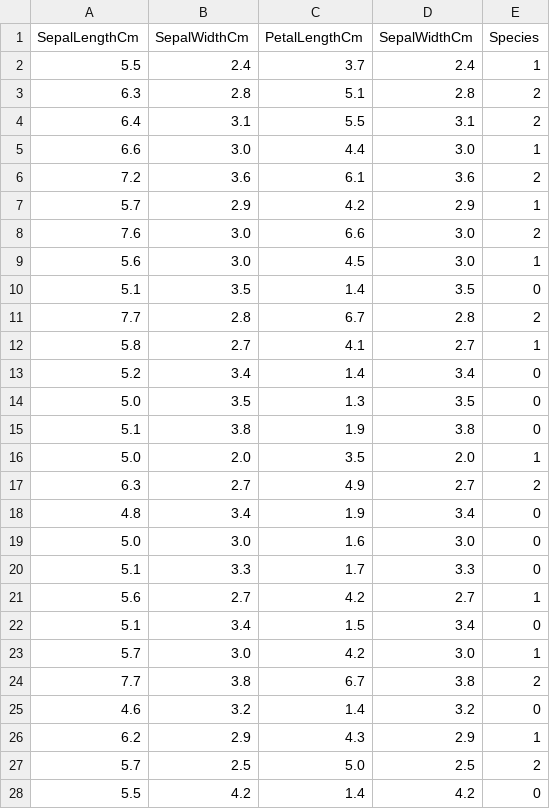
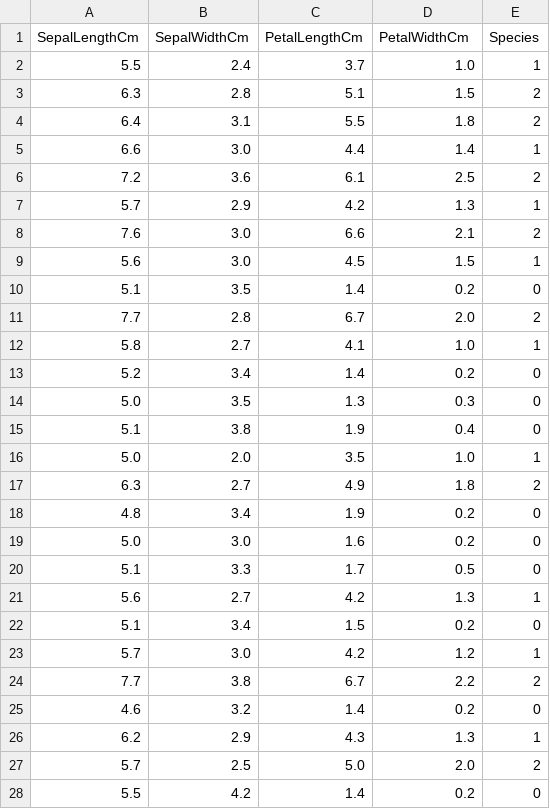
Before and after one commit to Achala1920/SPAAssignment2-Group5, a CSV file: iris_train.csv, drawn as a sheet; only a part is shown; the diff covers the shown part only.

```diff
--- a/iris_train.csv
+++ b/iris_train.csv
@@ -1,28 +1,28 @@
-SepalLengthCm,SepalWidthCm,PetalLengthCm,SepalWidthCm,Species
-5.5,2.4,3.7,2.4,1
-6.3,2.8,5.1,2.8,2
-6.4,3.1,5.5,3.1,2
-6.6,3.0,4.4,3.0,1
-7.2,3.6,6.1,3.6,2
-5.7,2.9,4.2,2.9,1
-7.6,3.0,6.6,3.0,2
-5.6,3.0,4.5,3.0,1
-5.1,3.5,1.4,3.5,0
-7.7,2.8,6.7,2.8,2
-5.8,2.7,4.1,2.7,1
-5.2,3.4,1.4,3.4,0
-5.0,3.5,1.3,3.5,0
-5.1,3.8,1.9,3.8,0
-5.0,2.0,3.5,2.0,1
-6.3,2.7,4.9,2.7,2
-4.8,3.4,1.9,3.4,0
-5.0,3.0,1.6,3.0,0
-5.1,3.3,1.7,3.3,0
-5.6,2.7,4.2,2.7,1
-5.1,3.4,1.5,3.4,0
-5.7,3.0,4.2,3.0,1
-7.7,3.8,6.7,3.8,2
-4.6,3.2,1.4,3.2,0
-6.2,2.9,4.3,2.9,1
-5.7,2.5,5.0,2.5,2
-5.5,4.2,1.4,4.2,0
+SepalLengthCm,SepalWidthCm,PetalLengthCm,PetalWidthCm,Species
+5.5,2.4,3.7,1.0,1
+6.3,2.8,5.1,1.5,2
+6.4,3.1,5.5,1.8,2
+6.6,3.0,4.4,1.4,1
+7.2,3.6,6.1,2.5,2
+5.7,2.9,4.2,1.3,1
+7.6,3.0,6.6,2.1,2
+5.6,3.0,4.5,1.5,1
+5.1,3.5,1.4,0.2,0
+7.7,2.8,6.7,2.0,2
+5.8,2.7,4.1,1.0,1
+5.2,3.4,1.4,0.2,0
+5.0,3.5,1.3,0.3,0
+5.1,3.8,1.9,0.4,0
+5.0,2.0,3.5,1.0,1
+6.3,2.7,4.9,1.8,2
+4.8,3.4,1.9,0.2,0
+5.0,3.0,1.6,0.2,0
+5.1,3.3,1.7,0.5,0
+5.6,2.7,4.2,1.3,1
+5.1,3.4,1.5,0.2,0
+5.7,3.0,4.2,1.2,1
+7.7,3.8,6.7,2.2,2
+4.6,3.2,1.4,0.2,0
+6.2,2.9,4.3,1.3,1
+5.7,2.5,5.0,2.0,2
+5.5,4.2,1.4,0.2,0
```
Also changed, not shown: 78 edited cells elsewhere in this file, iris_test.csv, 2 other files.
